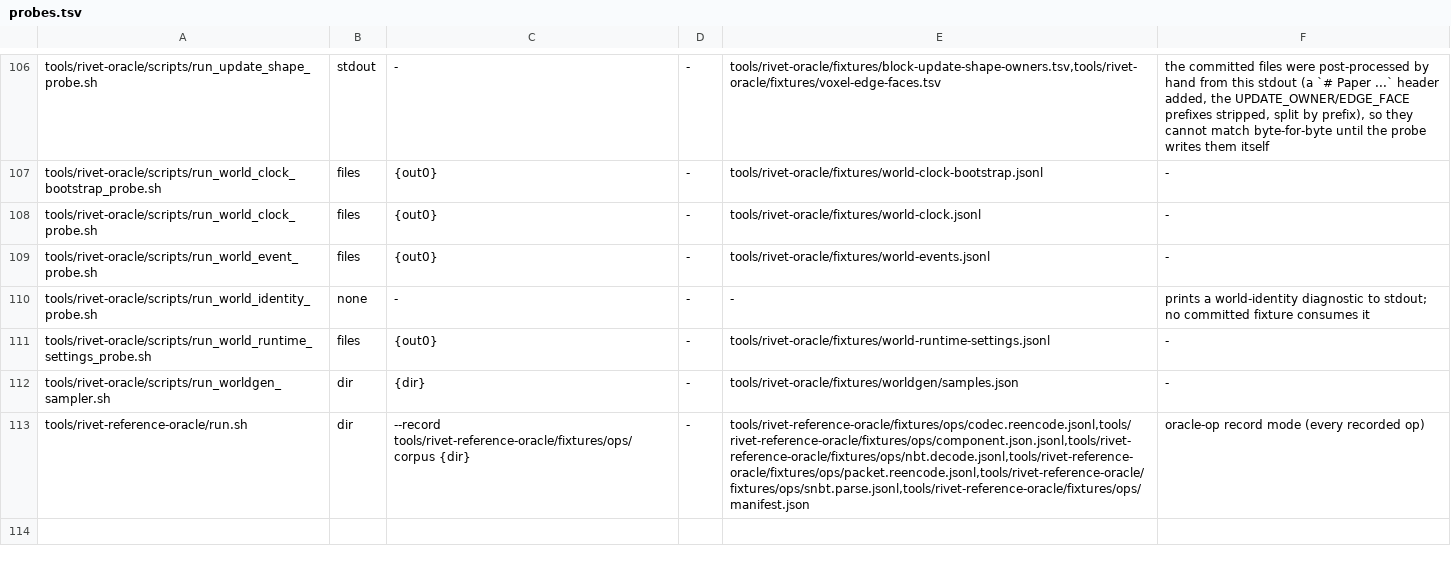
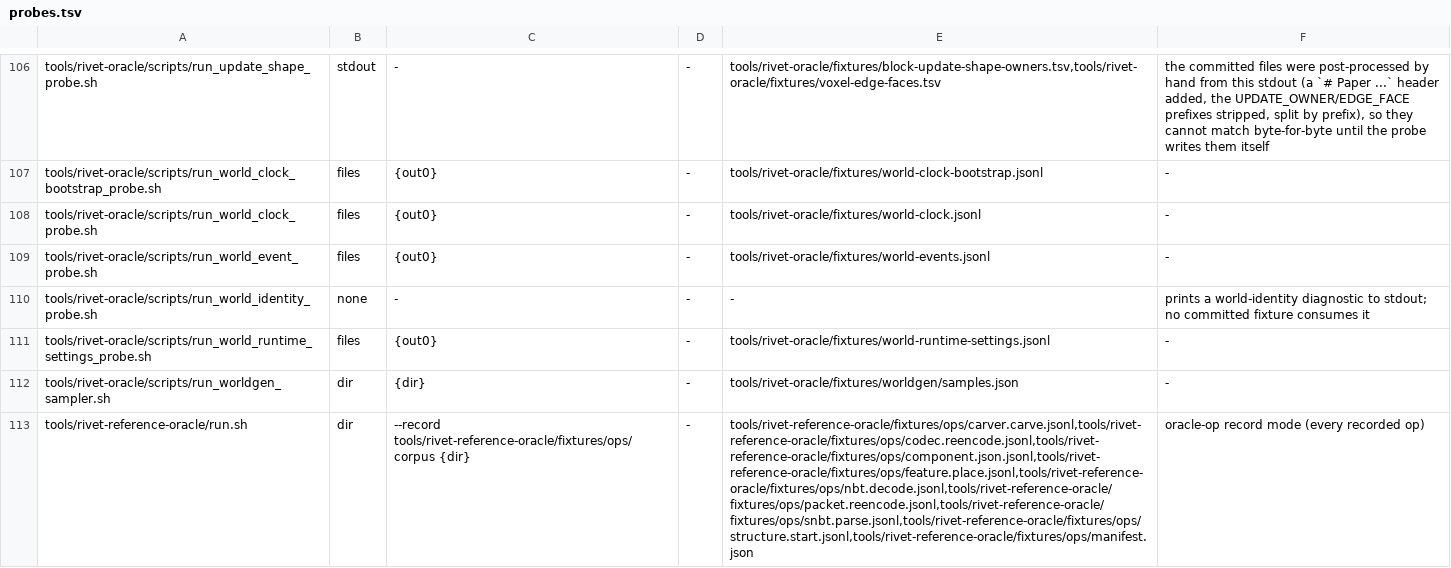
Before and after one commit to jonaslsaa/rivet, a TSV file: tools/rivet-oracle/probes.tsv, drawn as a sheet; only a part is shown, gaps mark what is left out; the diff names each change by its address in the sheet, - before the commit and + after, or states it on an @@ line.

```diff
--- a/tools/rivet-oracle/probes.tsv
+++ b/tools/rivet-oracle/probes.tsv
-E113: tools/rivet-reference-oracle/fixtures/ops/codec.reencode.jsonl,tools/rivet-reference-oracle/fixtures/ops/component.json.jsonl,tools/rivet-reference-oracle/fixtures/ops/nbt.decode.jsonl,tools/rivet-reference-oracle/fixtures/ops/packet.reencode.jsonl,tools/rivet-reference-oracle/fixtures/ops/snbt.parse.jsonl,tools/rivet-reference-oracle/fixtures/ops/manifest.json
+E113: tools/rivet-reference-oracle/fixtures/ops/carver.carve.jsonl,tools/rivet-reference-oracle/fixtures/ops/codec.reencode.jsonl,tools/rivet-reference-oracle/fixtures/ops/component.json.jsonl,tools/rivet-reference-oracle/fixtures/ops/feature.place.jsonl,tools/rivet-reference-oracle/fixtures/ops/nbt.decode.jsonl,tools/rivet-reference-oracle/fixtures/ops/packet.reencode.jsonl,tools/rivet-reference-oracle/fixtures/ops/snbt.parse.jsonl,tools/rivet-reference-oracle/fixtures/ops/structure.start.jsonl,tools/rivet-reference-oracle/fixtures/ops/manifest.json
```
Also changed, not shown: 24 other files.
